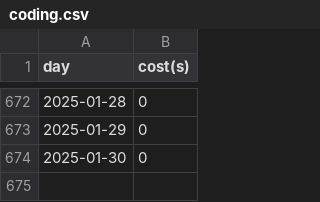
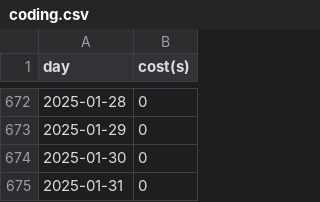
Before and after one commit to chensoul/chensoul, a CSV file: data/coding.csv, drawn as a sheet; only a part is shown, gaps mark what is left out; the diff names each change by its address in the sheet, - before the commit and + after, or states it on an @@ line.

```diff
--- a/data/coding.csv
+++ b/data/coding.csv
+row 675: 2025-01-31 | 0
```
